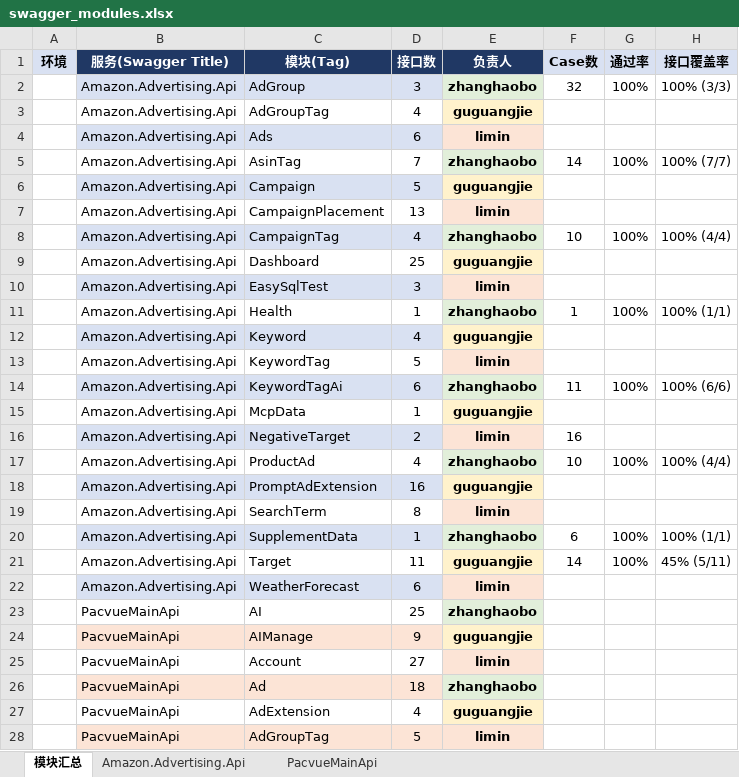
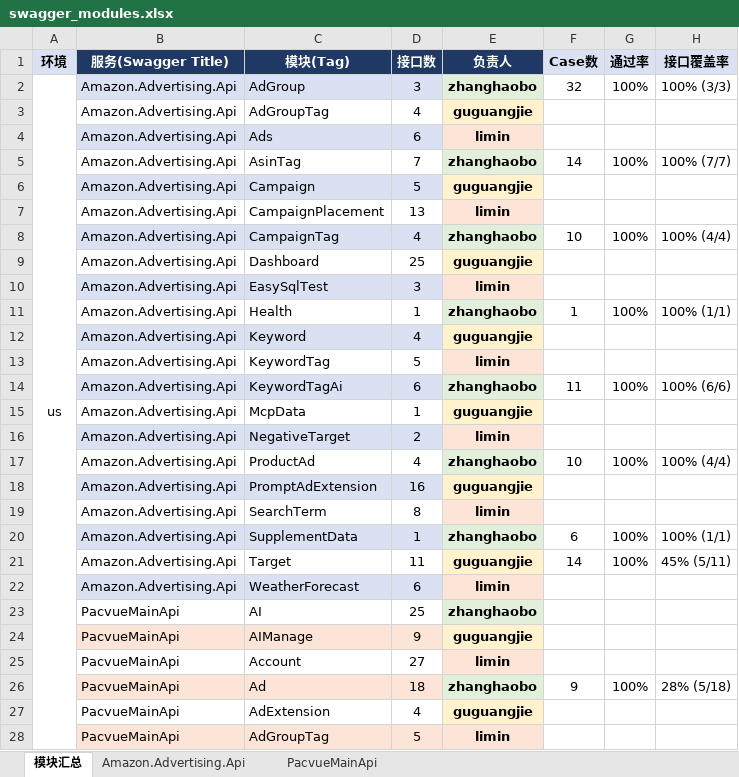
Before and after one commit to guguangjie-pacvue/ai_api, an Excel workbook: single-api/swagger_modules.xlsx, sheet 模块汇总, drawn as a sheet; only a part is shown; values as stored, in another font and other column widths than the file's, no borders; the diff covers the shown part only; the diff names each change by its address in the sheet, - before the commit and + after, or states it on an @@ line.

```diff
--- a/single-api/swagger_modules.xlsx (sheet 模块汇总)
+++ b/single-api/swagger_modules.xlsx (sheet 模块汇总)
-A2 (环境): (empty)
+A2 (环境): us
+A2:A126 merged
-F16 (Case数): 16
+F16 (Case数): (empty)
-F26 (Case数): (empty)
+F26 (Case数): 9
-G26 (通过率): (empty)
+G26 (通过率): 100%
-H26 (接口覆盖率): (empty)
+H26 (接口覆盖率): 28% (5/18)
```
Also changed, not shown: 31 edited cells and merged cells elsewhere in this sheet, sheet PacvueMainApi, sheet Amazon.Advertising.Api, 26 other files.
